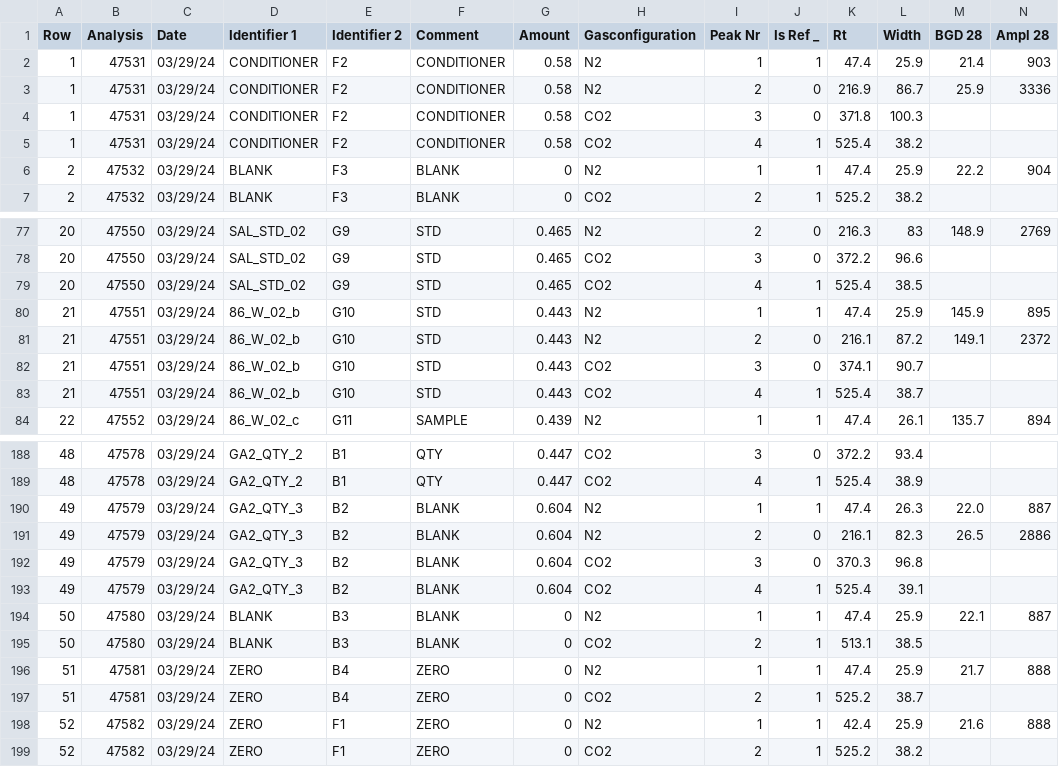
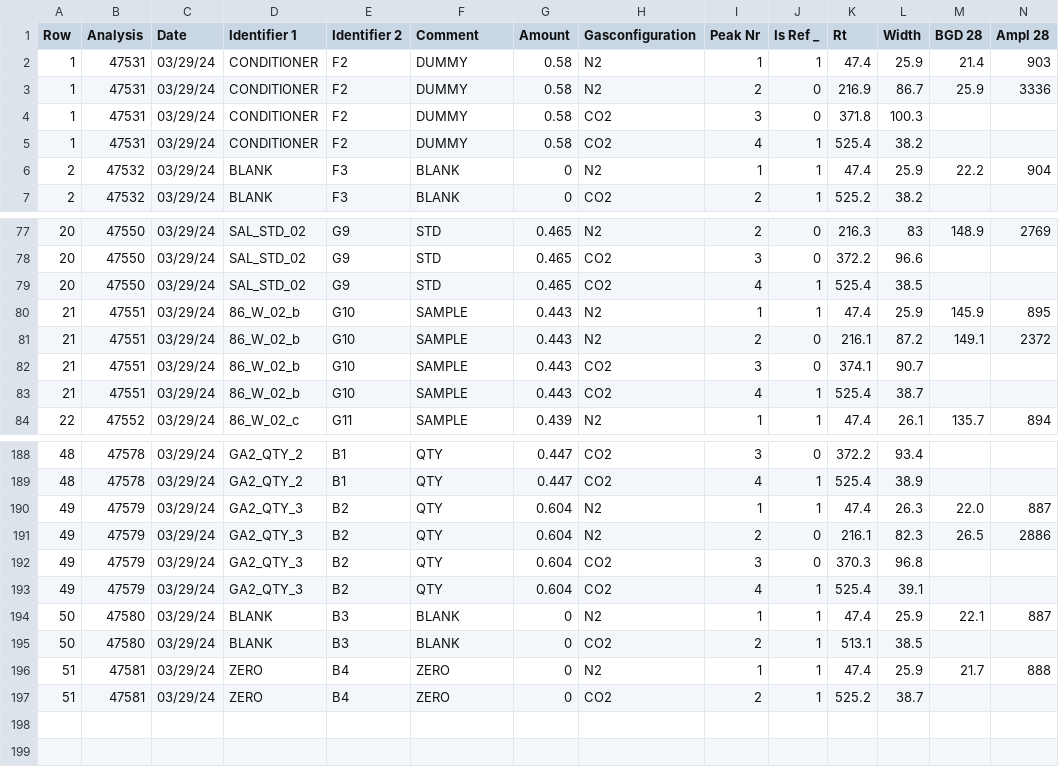
Before and after one commit to n-grace-henry/MS-Thesis, a CSV file: data/EA results/cleaned/240329_GHenry_20240329.csv, drawn as a sheet; only a part is shown, gaps mark what is left out; rows hold the shown columns only; the diff covers the shown part only; the diff names each change by its address in the sheet, - before the commit and + after, or states it on an @@ line.

Commit message:
cleaning EA results

```diff
--- a/data/EA results/cleaned/240329_GHenry_20240329.csv
+++ b/data/EA results/cleaned/240329_GHenry_20240329.csv
-F2:F5 (Comment): CONDITIONER
+F2:F5 (Comment): DUMMY
-F80:F83 (Comment): STD
+F80:F83 (Comment): SAMPLE
-F190:F193 (Comment): BLANK
+F190:F193 (Comment): QTY
-row 198: 52 | 47582 | 03/29/24 | ZERO | F1 | ZERO | 0 | N2 | 1 | 1 | 42.4 | 25.9 | 21.6 | 888
-row 199: 52 | 47582 | 03/29/24 | ZERO | F1 | ZERO | 0 | CO2 | 2 | 1 | 525.2 | 38.2
```
Also changed, not shown: 8 edited cells elsewhere in this file, data/EA results/cleaned/240325_GHenry_20240325.csv, data/EA results/cleaned/240326_GHenry_20240326.csv, 22 other files.
